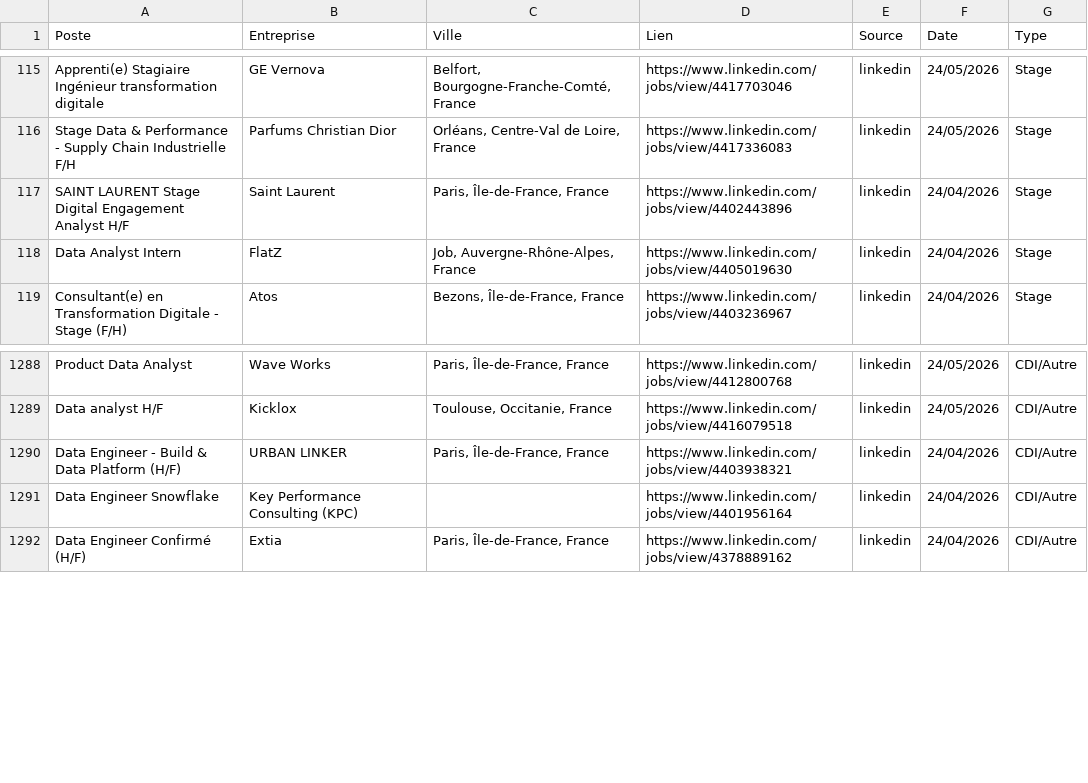
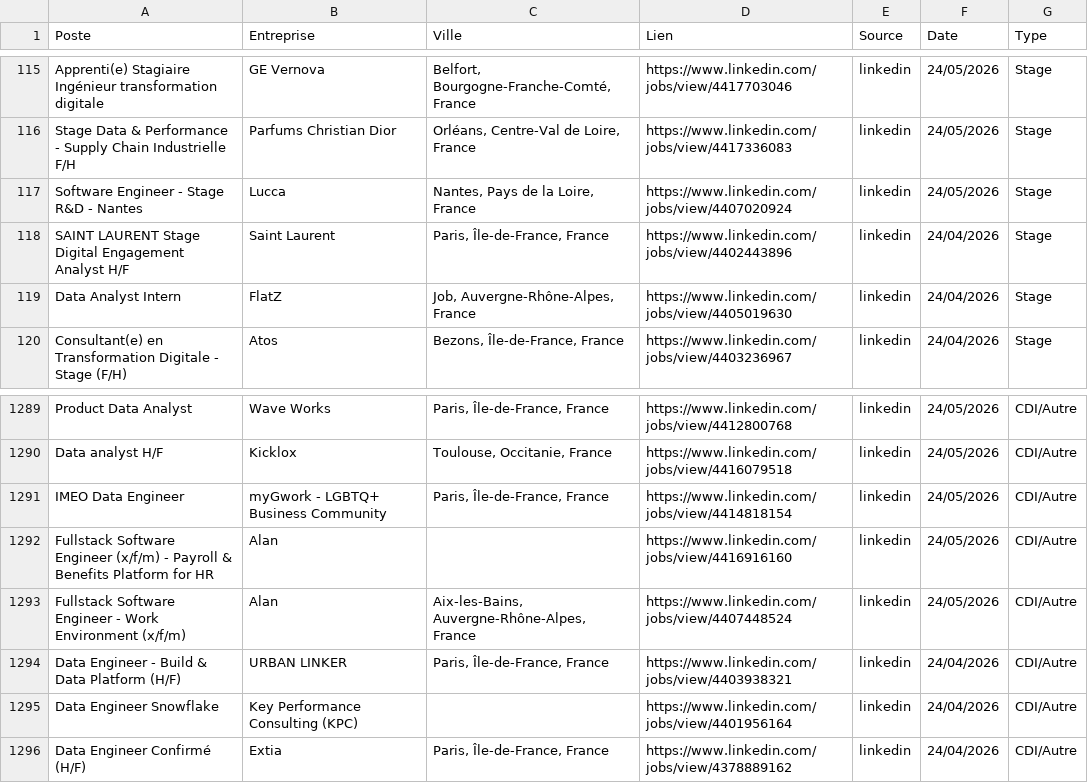
Before and after one commit to sebaarayacastro1/job-hub-france, a CSV file: data/jobs.csv, drawn as a sheet; only a part is shown, gaps mark what is left out; the diff names each change by its address in the sheet, - before the commit and + after, or states it on an @@ line.

Commit message:
Auto-update & Heartbeat: 24-05-2026 19:01

```diff
--- a/data/jobs.csv
+++ b/data/jobs.csv
+row 117: Software Engineer - Stage R&D - Nantes | Lucca | Nantes, Pays de la Loire, France | https://www.linkedin.com/jobs/view/4407020924 | linkedin | 24/05/2026 | Stage
+row 1291: IMEO Data Engineer | myGwork - LGBTQ+ Business Community | Paris, Île-de-France, France | https://www.linkedin.com/jobs/view/4414818154 | linkedin | 24/05/2026 | CDI/Autre
+row 1292: Fullstack Software Engineer (x/f/m) - Payroll & Benefits Platform for HR | Alan |  | https://www.linkedin.com/jobs/view/4416916160 | linkedin | 24/05/2026 | CDI/Autre
+row 1293: Fullstack Software Engineer - Work Environment (x/f/m) | Alan | Aix-les-Bains, Auvergne-Rhône-Alpes, France | https://www.linkedin.com/jobs/view/4407448524 | linkedin | 24/05/2026 | CDI/Autre
```
